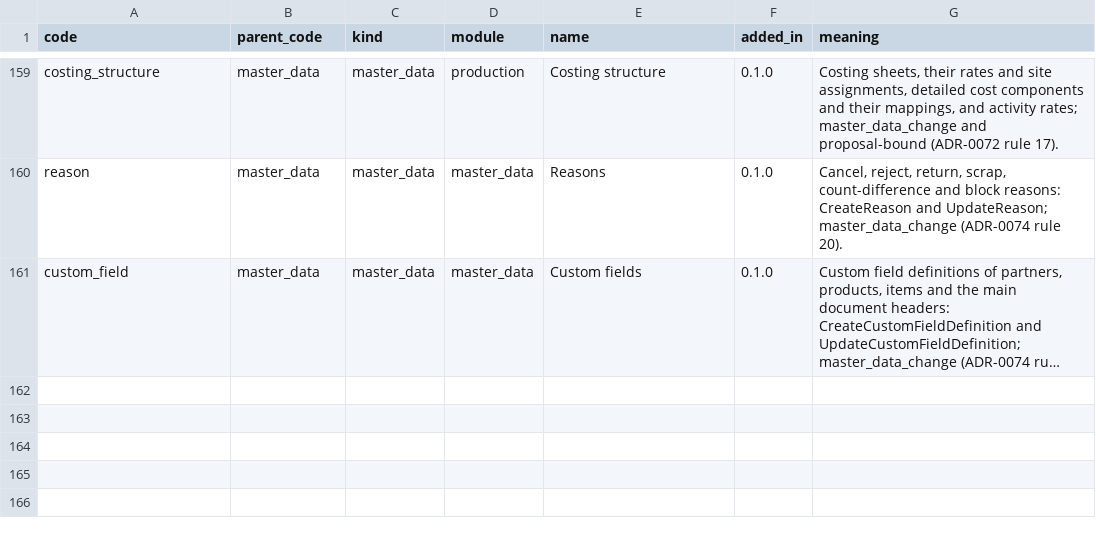
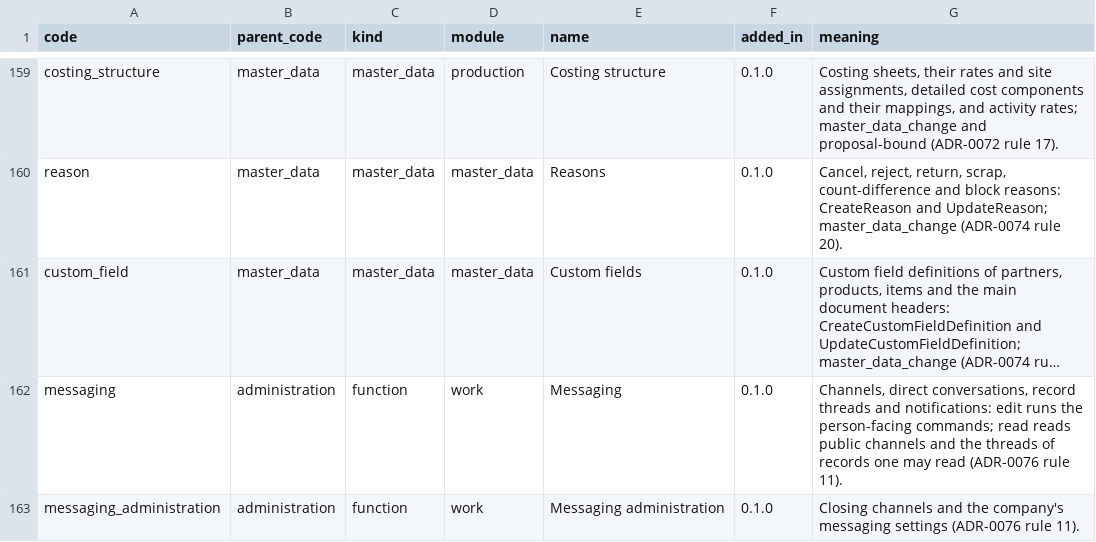
Before and after one commit to AnGaudium/ERPMe, a CSV file: docs/catalogs/authorization-areas.csv, drawn as a sheet; only a part is shown, gaps mark what is left out; long unchanged cells end in …; the diff names each change by its address in the sheet, - before the commit and + after, or states it on an @@ line.

```diff
--- a/docs/catalogs/authorization-areas.csv
+++ b/docs/catalogs/authorization-areas.csv
+row 162: messaging | administration | function | work | Messaging | 0.1.0 | Channels, direct conversations, record threads and notifications: edit runs the person-facing commands; read reads public channels and the threads of records one may read (ADR-0076 rule 11).
+row 163: messaging_administration | administration | function | work | Messaging administration | 0.1.0 | Closing channels and the company's messaging settings (ADR-0076 rule 11).
```
Also changed, not shown: docs/catalogs/edge-cases.csv, docs/catalogs/invariants.csv, 25 other files.
